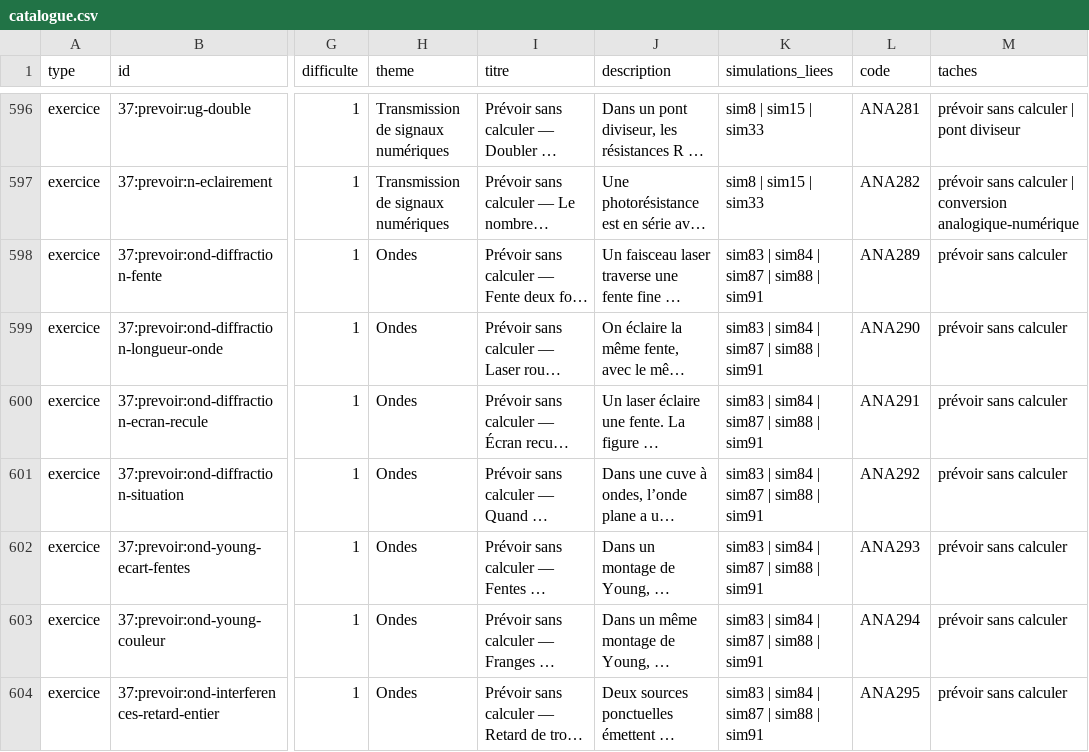
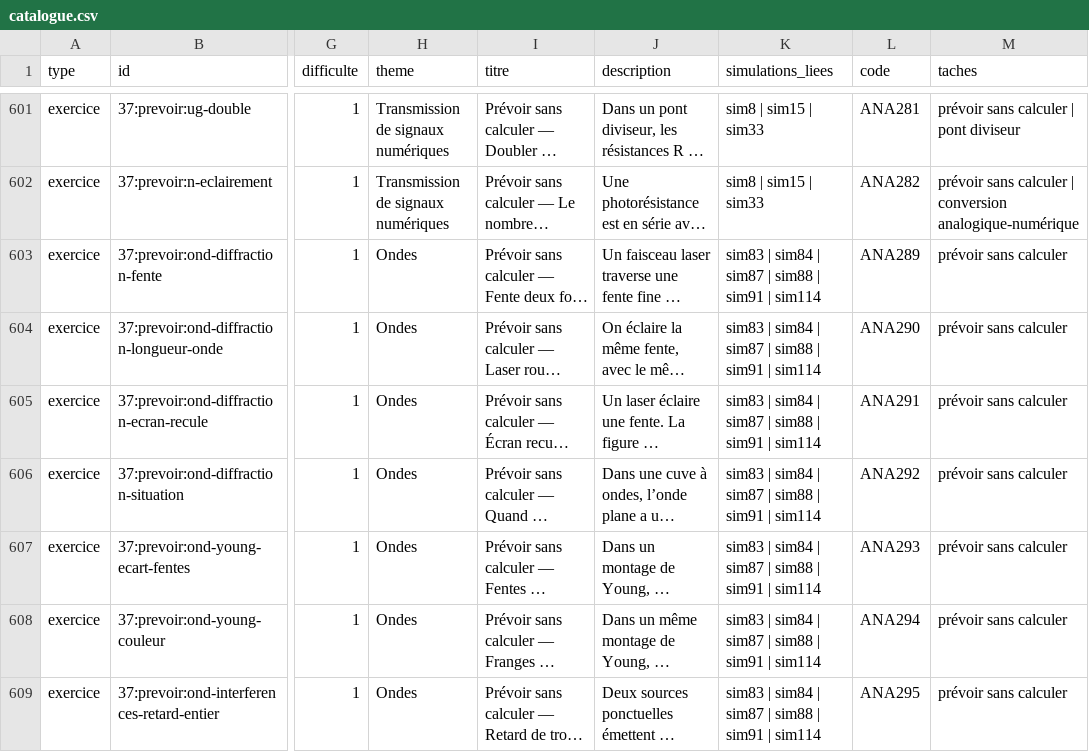
Before and after one commit to nilsprofgrenoble/simulations-chimie, a CSV file: public/catalogue.csv, drawn as a sheet; only a part is shown, gaps mark what is left out; long unchanged cells end in …; addresses are those after the commit; the diff covers the shown part only; the diff names each change by its address in the sheet, - before the commit and + after, or states it on an @@ line.

```diff
--- a/public/catalogue.csv
+++ b/public/catalogue.csv
-K603:K609 (simulations_liees): sim83 | sim84 | sim87 | sim88 | sim91
+K603:K609 (simulations_liees): sim83 | sim84 | sim87 | sim88 | sim91 | sim114
```
Also changed, not shown: 6 added rows and 73 edited cells elsewhere in this file, 12 other files.
